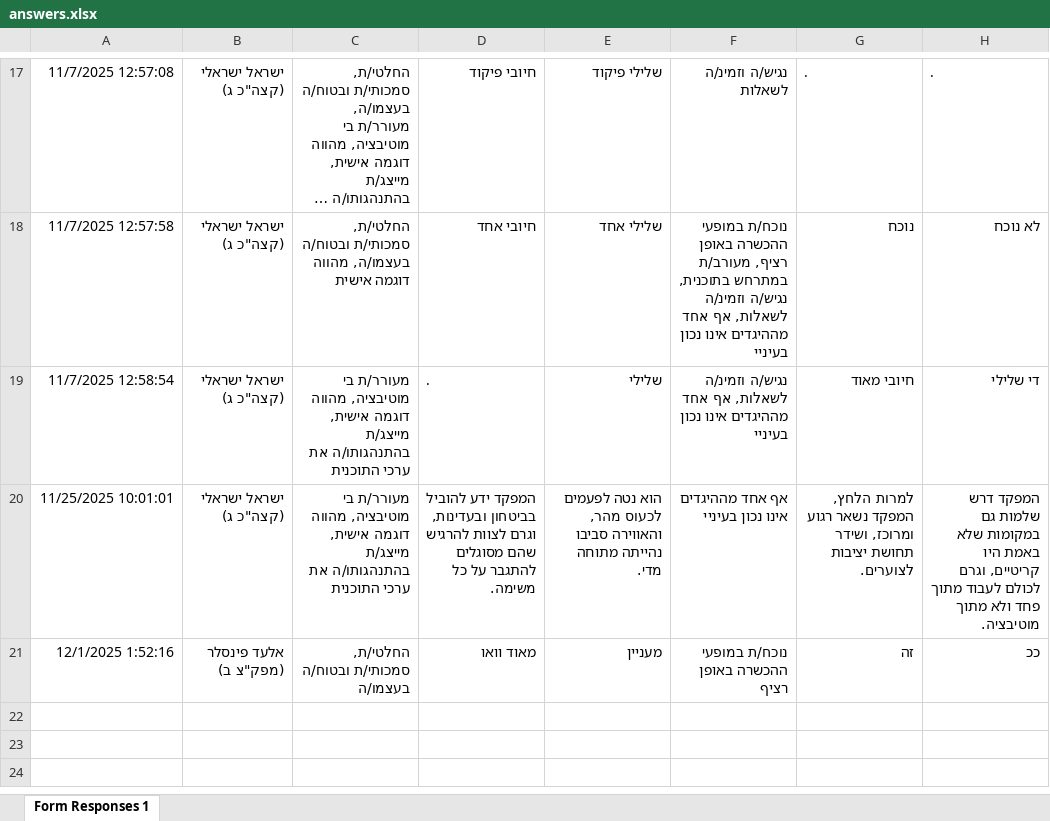
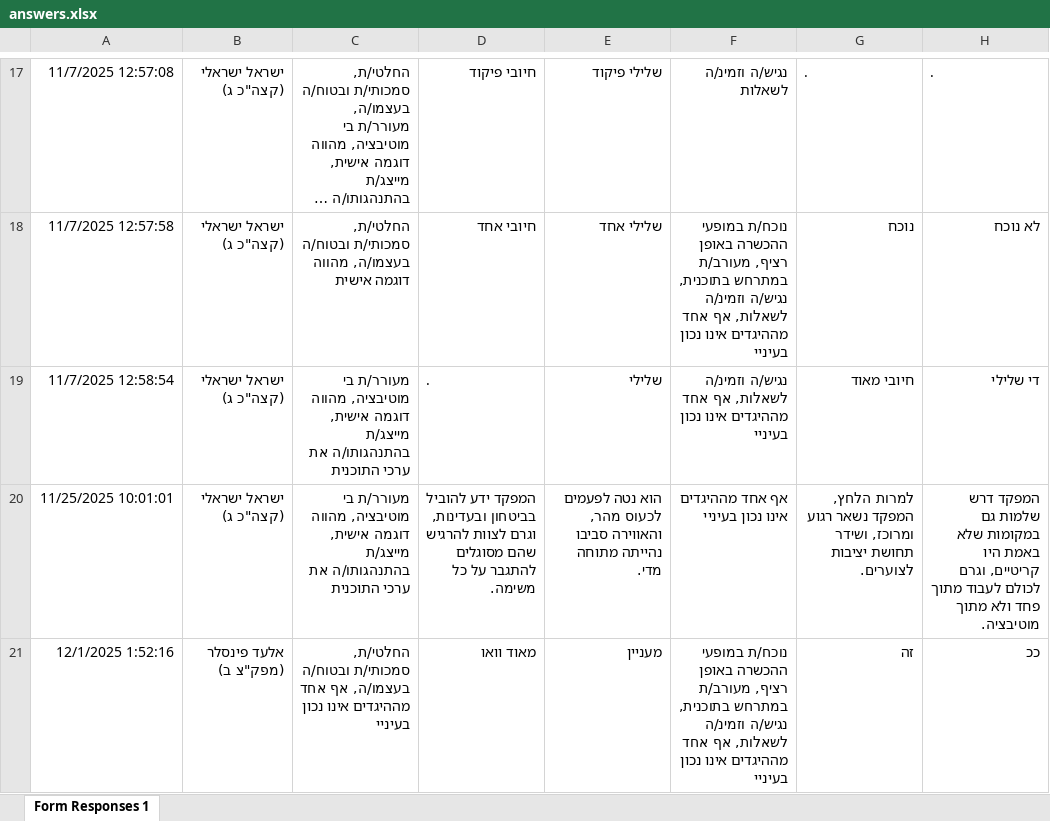
Before and after one commit to gafmiun/Mashov-Sagaz, an Excel workbook: answers.xlsx, sheet Form Responses 1, drawn as a sheet; only a part is shown, gaps mark what is left out; long unchanged cells end in …; values as stored, in another font and other column widths than the file's, no borders; table styles not drawn; the diff names each change by its address in the sheet, - before the commit and + after, or states it on an @@ line.

```diff
--- a/answers.xlsx (sheet Form Responses 1)
+++ b/answers.xlsx (sheet Form Responses 1)
-C21: …סמכותי/ת ובטוח/ה בעצמו/ה
+C21: …סמכותי/ת ובטוח/ה בעצמו/ה, אף אחד מההיגדים אינו נכון בעיניי
-F21: …ההכשרה באופן רציף
+F21: …ההכשרה באופן רציף, מעורב/ת במתרחש בתוכנית, נגיש/ה וזמינ/ה לשאלות, אף אחד מההיגדים אינו נכון בעיניי
```
Also changed, not shown: 1 other file.
